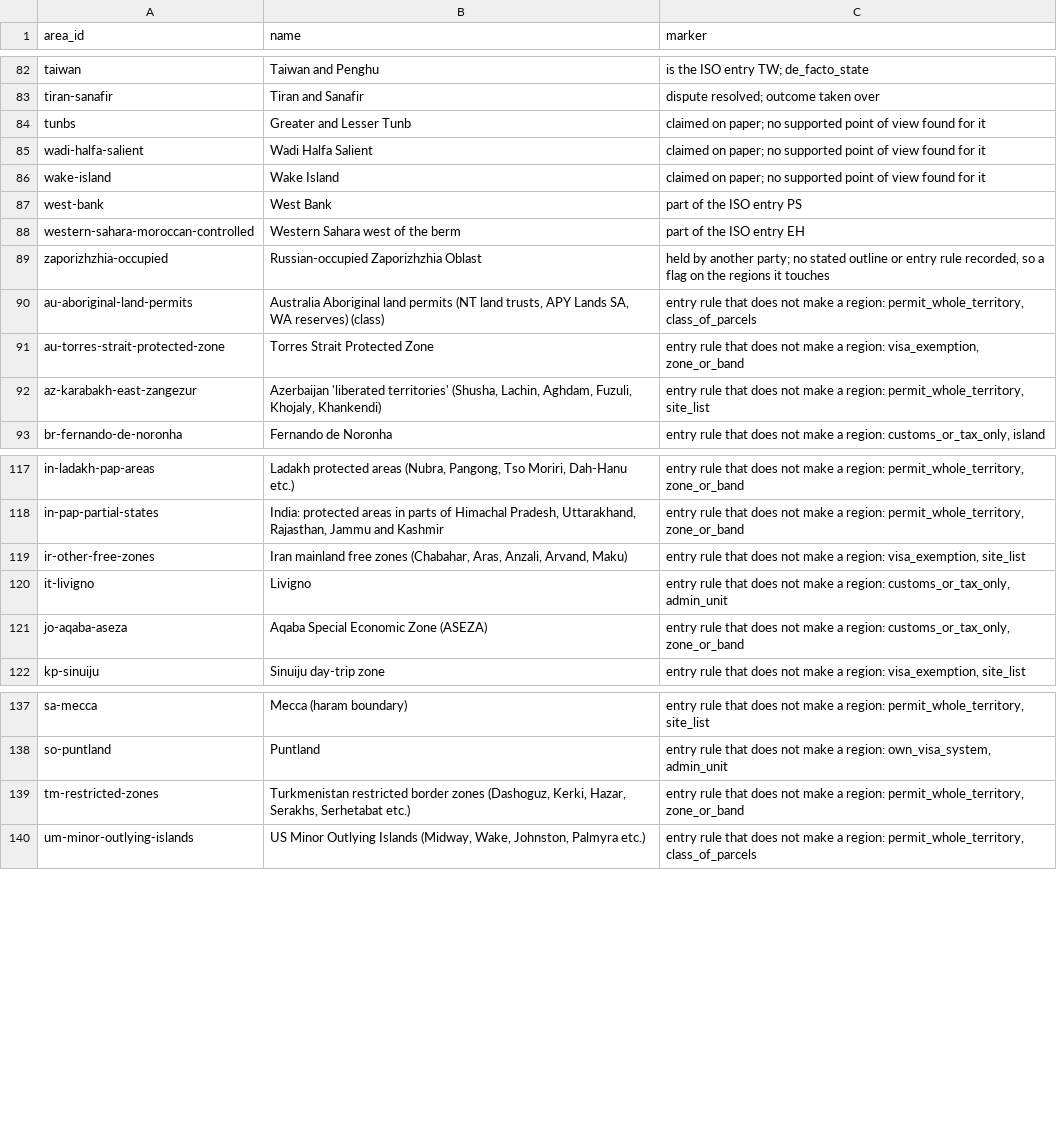
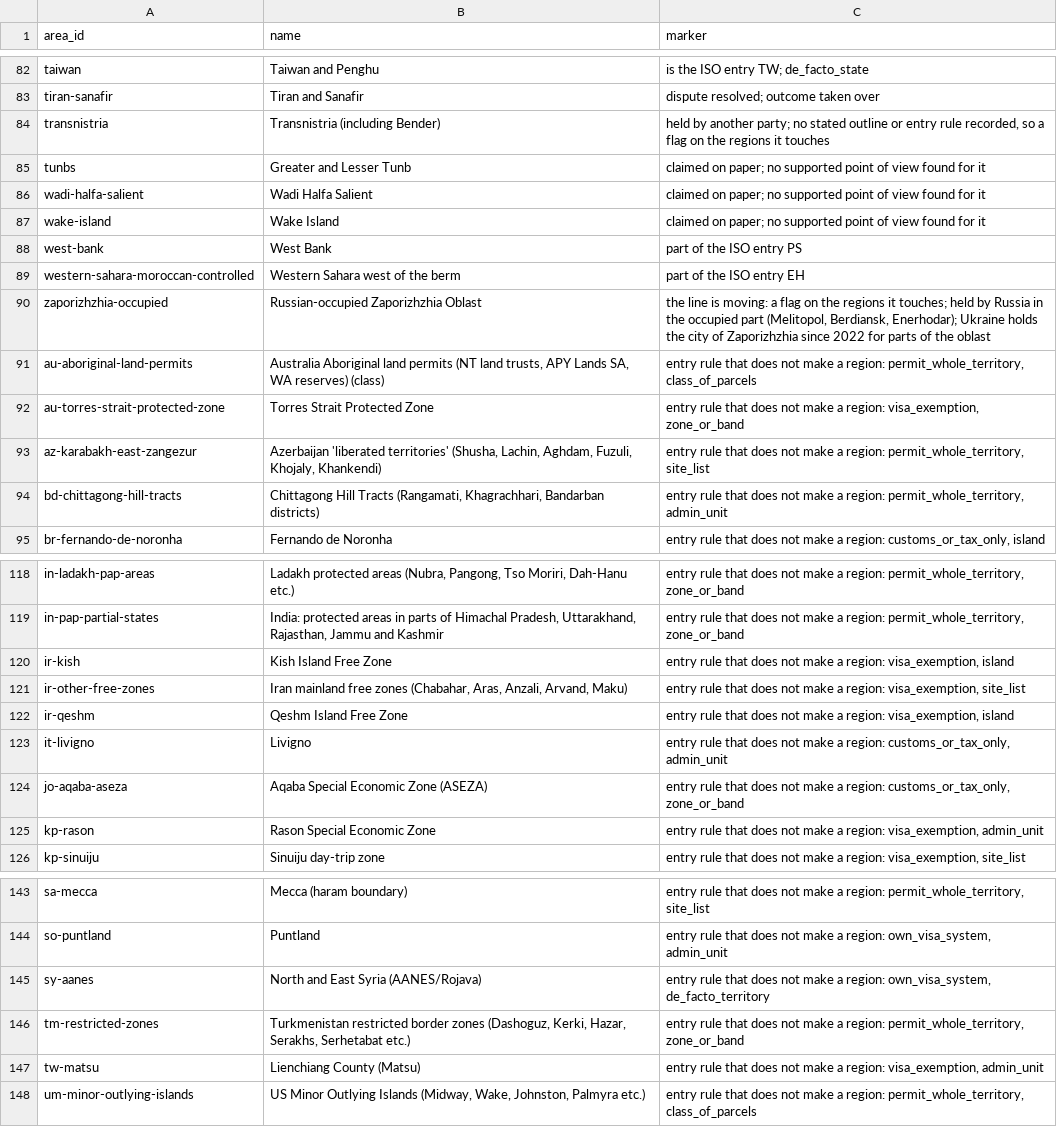
Before and after one commit to uncovering-world/travel-regions-extraction, a CSV file: experiments/stage1-list/outputs/markers.csv, drawn as a sheet; only a part is shown, gaps mark what is left out; the diff covers the shown part only.

```diff
--- a/experiments/stage1-list/outputs/markers.csv
+++ b/experiments/stage1-list/outputs/markers.csv
@@ -83,2 +83,3 @@ taiwan,Taiwan and Penghu,is the ISO entry TW; de_facto_state
 tiran-sanafir,Tiran and Sanafir,dispute resolved; outcome taken over
+transnistria,Transnistria (including Bender),"held by another party; no stated outline or entry rule recorded, so a flag on the regions it touches"
 tunbs,Greater and Lesser Tunb,claimed on paper; no supported point of view found for it
@@ -88,3 +89,3 @@ west-bank,West Bank,part of the ISO entry PS
 western-sahara-moroccan-controlled,Western Sahara west of the berm,part of the ISO entry EH
-zaporizhzhia-occupied,Russian-occupied Zaporizhzhia Oblast,"held by another party; no stated outline or entry rule recorded, so a flag on the regions it touches"
+zaporizhzhia-occupied,Russian-occupied Zaporizhzhia Oblast,"the line is moving: a flag on the regions it touches; held by Russia in the occupied part (Melitopol, Berdiansk, Enerhodar); Ukraine holds the city of Zaporizhzhia since 2022 for parts of the oblast"
 au-aboriginal-land-permits,"Australia Aboriginal land permits (NT land trusts, APY Lands SA, WA reserves) (class)","entry rule that does not make a region: permit_whole_territory, class_of_parcels"
@@ -92,2 +93,3 @@ au-torres-strait-protected-zone,Torres Strait Protected Zone,"entry rule that do
 az-karabakh-east-zangezur,"Azerbaijan 'liberated territories' (Shusha, Lachin, Aghdam, Fuzuli, Khojaly, Khankendi)","entry rule that does not make a region: permit_whole_territory, site_list"
+bd-chittagong-hill-tracts,"Chittagong Hill Tracts (Rangamati, Khagrachhari, Bandarban districts)","entry rule that does not make a region: permit_whole_territory, admin_unit"
 br-fernando-de-noronha,Fernando de Noronha,"entry rule that does not make a region: customs_or_tax_only, island"
@@ -118,5 +119,8 @@ in-ladakh-pap-areas,"Ladakh protected areas (Nubra, Pangong, Tso Moriri, Dah-Han
 in-pap-partial-states,"India: protected areas in parts of Himachal Pradesh, Uttarakhand, Rajasthan, Jammu and Kashmir","entry rule that does not make a region: permit_whole_territory, zone_or_band"
+ir-kish,Kish Island Free Zone,"entry rule that does not make a region: visa_exemption, island"
 ir-other-free-zones,"Iran mainland free zones (Chabahar, Aras, Anzali, Arvand, Maku)","entry rule that does not make a region: visa_exemption, site_list"
+ir-qeshm,Qeshm Island Free Zone,"entry rule that does not make a region: visa_exemption, island"
 it-livigno,Livigno,"entry rule that does not make a region: customs_or_tax_only, admin_unit"
 jo-aqaba-aseza,Aqaba Special Economic Zone (ASEZA),"entry rule that does not make a region: customs_or_tax_only, zone_or_band"
+kp-rason,Rason Special Economic Zone,"entry rule that does not make a region: visa_exemption, admin_unit"
 kp-sinuiju,Sinuiju day-trip zone,"entry rule that does not make a region: visa_exemption, site_list"
@@ -138,3 +144,5 @@ sa-mecca,Mecca (haram boundary),"entry rule that does not make a region: permit_
 so-puntland,Puntland,"entry rule that does not make a region: own_visa_system, admin_unit"
+sy-aanes,North and East Syria (AANES/Rojava),"entry rule that does not make a region: own_visa_system, de_facto_territory"
 tm-restricted-zones,"Turkmenistan restricted border zones (Dashoguz, Kerki, Hazar, Serakhs, Serhetabat etc.)","entry rule that does not make a region: permit_whole_territory, zone_or_band"
+tw-matsu,Lienchiang County (Matsu),"entry rule that does not make a region: visa_exemption, admin_unit"
 um-minor-outlying-islands,"US Minor Outlying Islands (Midway, Wake, Johnston, Palmyra etc.)","entry rule that does not make a region: permit_whole_territory, class_of_parcels"
```
Also changed, not shown: 2 added rows, 1 removed row and 4 edited cells elsewhere in this file, experiments/stage1-list/outputs/regions.csv, experiments/stage1-list/outputs/special_places.csv, 6 other files.
